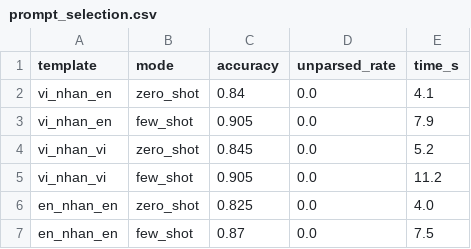
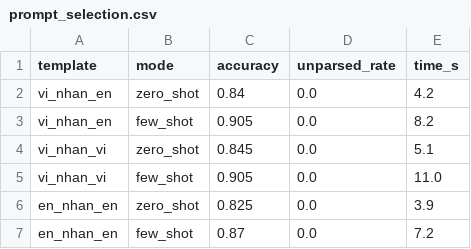
Before and after one commit to pptthu/LLMs_DL, a CSV file: outputs/results/prompt_selection.csv, drawn as a sheet.

```diff
--- a/outputs/results/prompt_selection.csv
+++ b/outputs/results/prompt_selection.csv
@@ -1,7 +1,7 @@
 template,mode,accuracy,unparsed_rate,time_s
-vi_nhan_en,zero_shot,0.84,0.0,4.1
-vi_nhan_en,few_shot,0.905,0.0,7.9
-vi_nhan_vi,zero_shot,0.845,0.0,5.2
-vi_nhan_vi,few_shot,0.905,0.0,11.2
-en_nhan_en,zero_shot,0.825,0.0,4.0
-en_nhan_en,few_shot,0.87,0.0,7.5
+vi_nhan_en,zero_shot,0.84,0.0,4.2
+vi_nhan_en,few_shot,0.905,0.0,8.2
+vi_nhan_vi,zero_shot,0.845,0.0,5.1
+vi_nhan_vi,few_shot,0.905,0.0,11.0
+en_nhan_en,zero_shot,0.825,0.0,3.9
+en_nhan_en,few_shot,0.87,0.0,7.2
```
Also changed, not shown: outputs/results/decoding_samples.csv, outputs/results/error_analysis_sample.csv, 31 other files.
